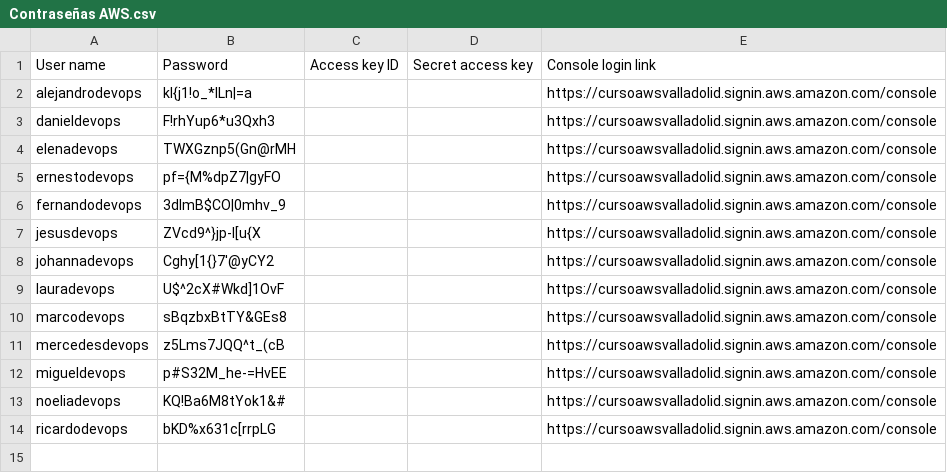
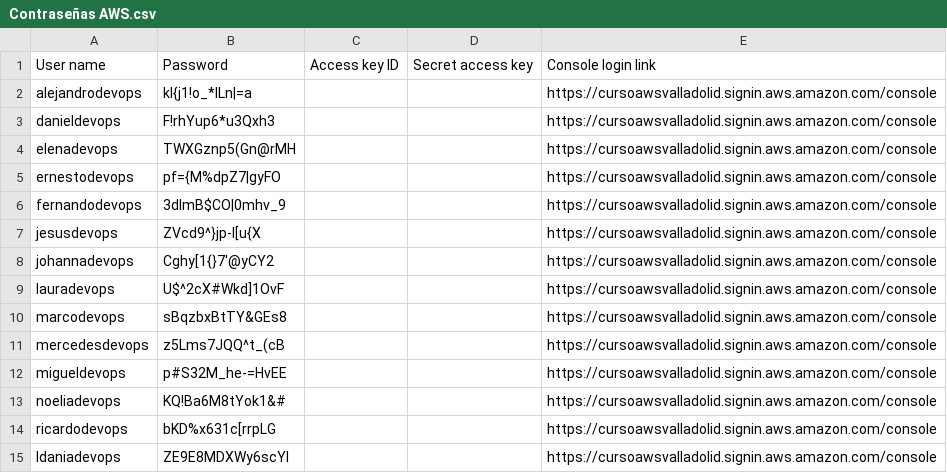
Before and after one commit to jorloicono/AF-DEVOPS, a CSV file: Contraseñas AWS.csv, drawn as a sheet; the diff names each change by its address in the sheet, - before the commit and + after, or states it on an @@ line.

Commit message:
Update Contraseñas AWS.csv

```diff
--- a/Contraseñas AWS.csv
+++ b/Contraseñas AWS.csv
+row 15: Idaniadevops | ZE9E8MDXWy6scYl |  |  | https://cursoawsvalladolid.signin.aws.amazon.com/console
```
